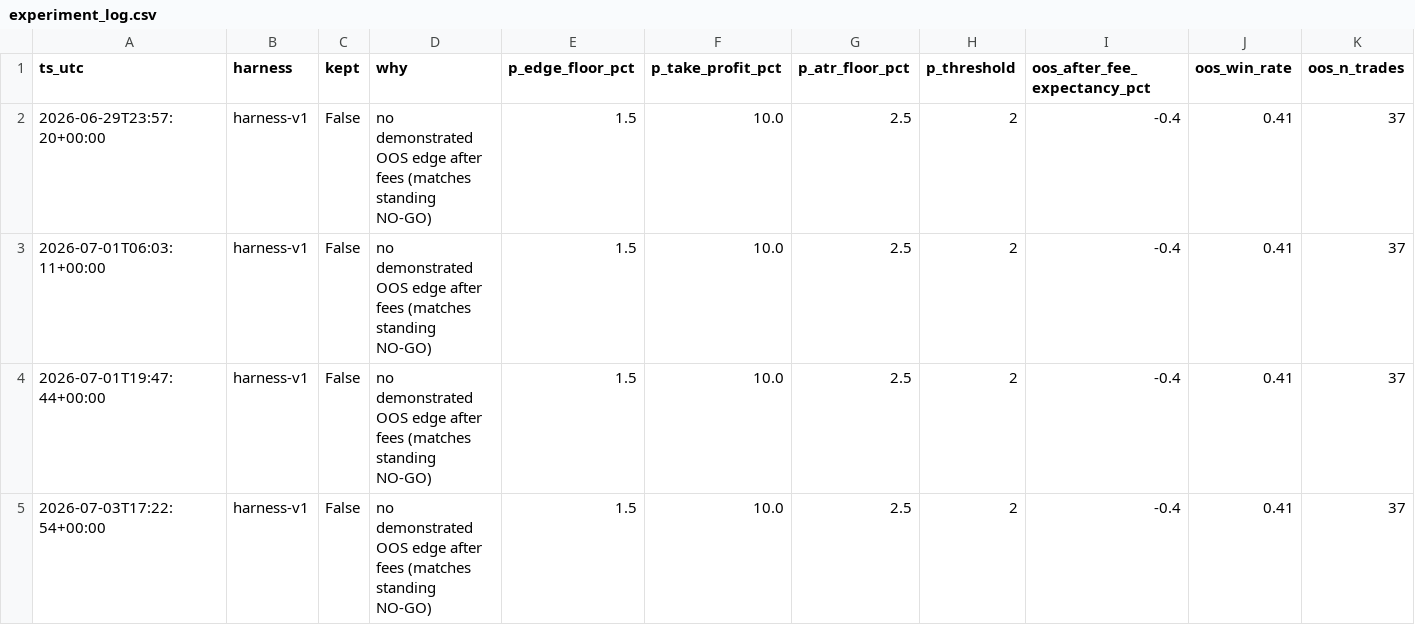
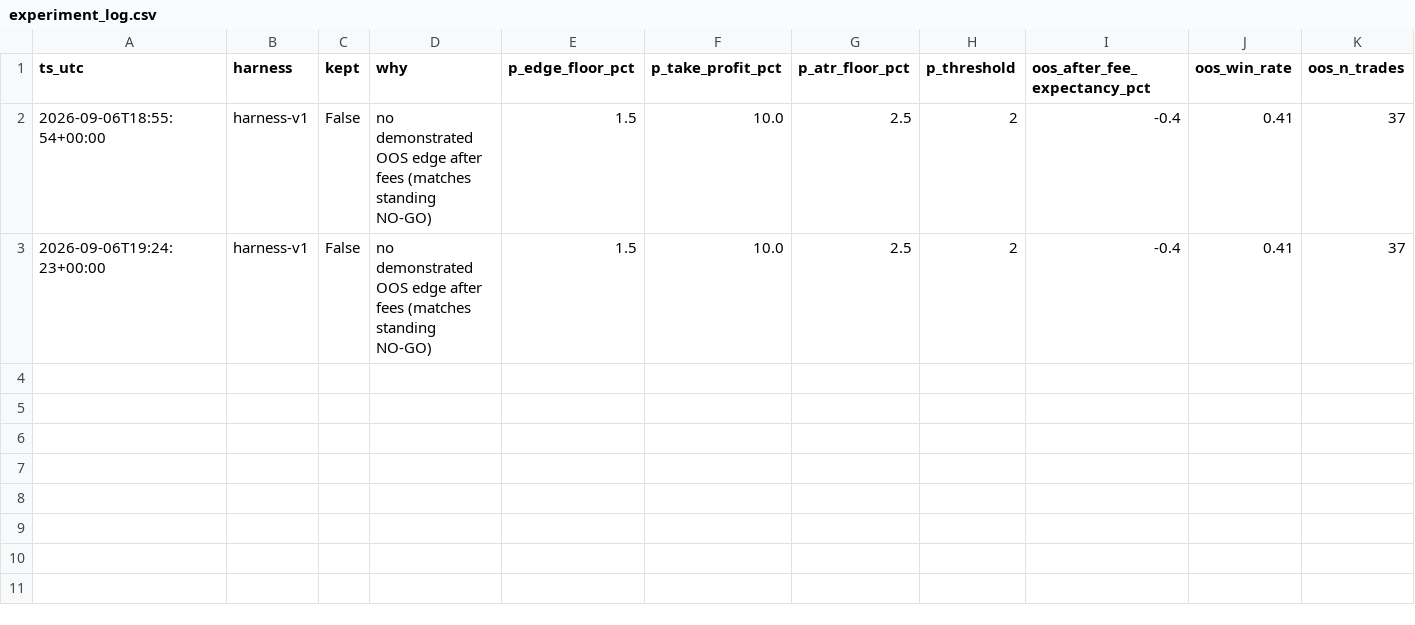
Before and after one commit to seamusrobertmurphy/swing-trader, a CSV file: 04-outputs/experiment_log.csv, drawn as a sheet; only a part is shown; removed rows and columns are numbered as before the commit, all else as after; rows hold the shown columns only; the diff names each change by its address in the sheet, - before the commit and + after, or states it on an @@ line.

```diff
--- a/04-outputs/experiment_log.csv
+++ b/04-outputs/experiment_log.csv
-A2 (ts_utc): 2026-06-29T23:57:20+00:00
+A2 (ts_utc): 2026-09-06T18:55:54+00:00
-row 3: 2026-07-01T06:03:11+00:00 | harness-v1 | False | no demonstrated OOS edge after fees (matches standing NO-GO) | 1.5 | 10.0 | 2.5 | 2 | -0.4 | 0.41 | 37
-row 4: 2026-07-01T19:47:44+00:00 | harness-v1 | False | no demonstrated OOS edge after fees (matches standing NO-GO) | 1.5 | 10.0 | 2.5 | 2 | -0.4 | 0.41 | 37
-A3 (ts_utc): 2026-07-03T17:22:54+00:00
+A3 (ts_utc): 2026-09-06T19:24:23+00:00
```
Also changed, not shown: 47 other files.
